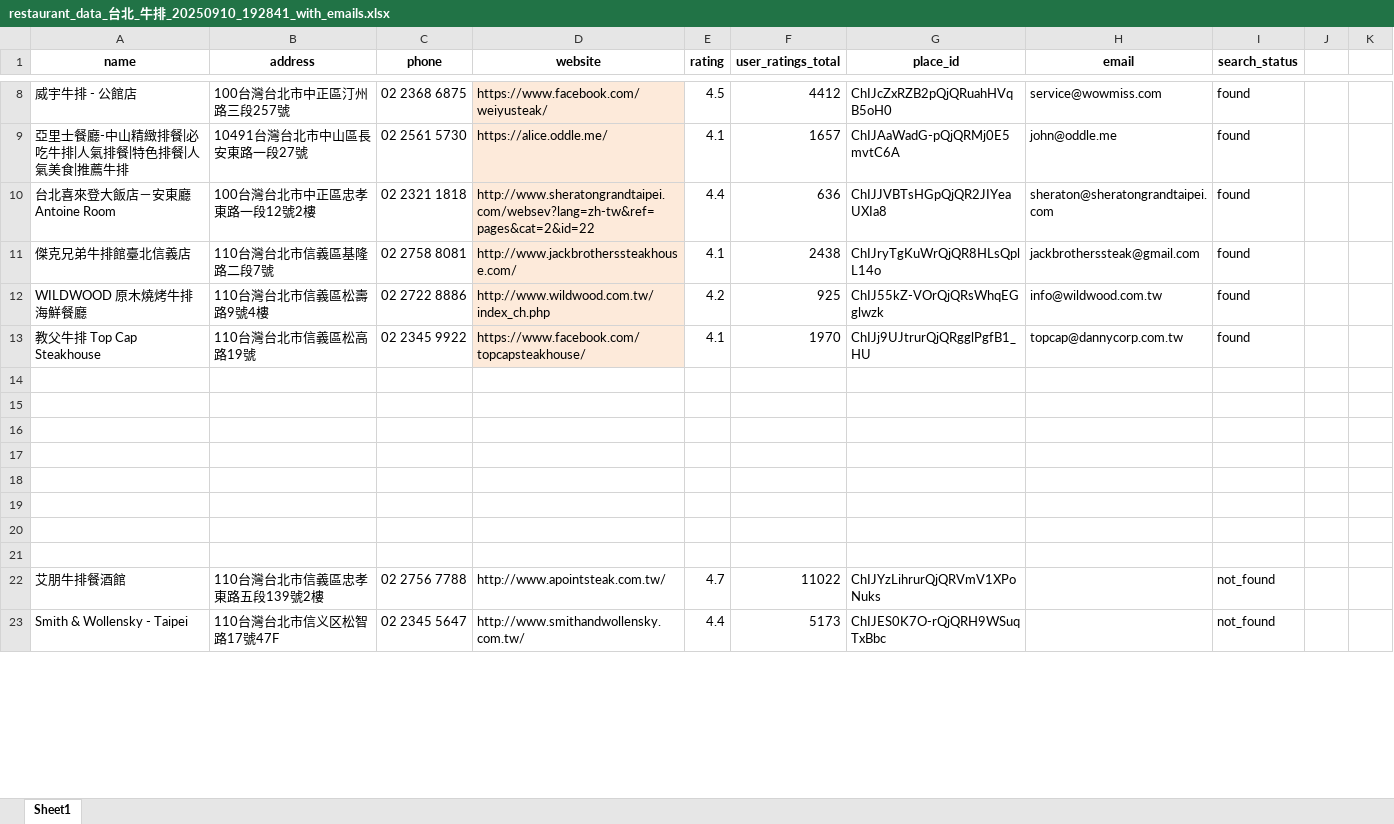
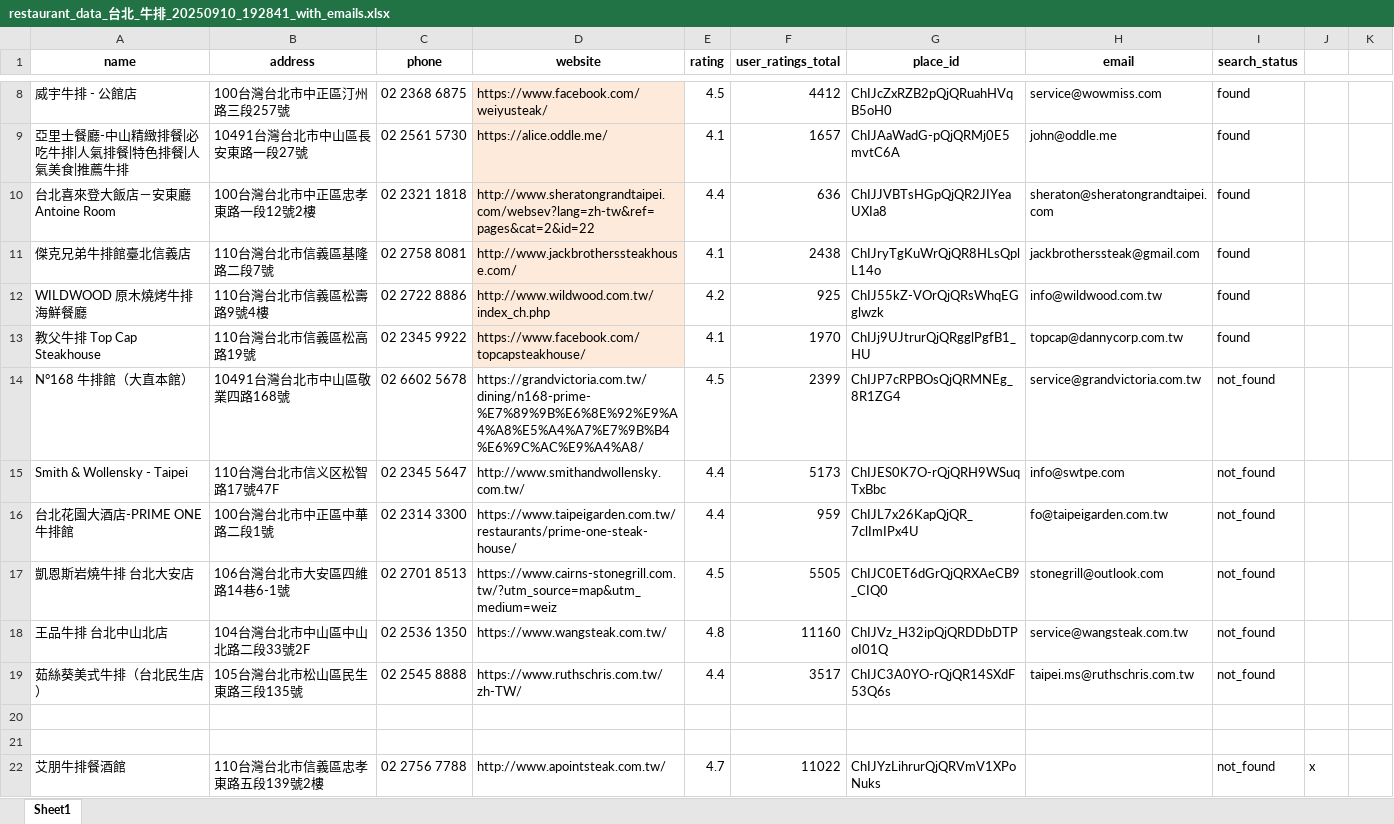
Before and after one commit to Neil515/byob-philly, an Excel workbook: restaurant_crawler/restaurant_data_台北_牛排_20250910_192841_with_emails.xlsx, sheet Sheet1, drawn as a sheet; only a part is shown, gaps mark what is left out; values as stored, in another font and other column widths than the file's, no borders; removed rows and columns are numbered as before the commit, all else as after; the diff covers the shown part only; the diff names each change by its address in the sheet, - before the commit and + after, or states it on an @@ line.

Commit message:
Update restaurant_data_台北_牛排_20250910_192841_with_emails.xlsx

```diff
--- a/restaurant_crawler/restaurant_data_台北_牛排_20250910_192841_with_emails.xlsx (sheet Sheet1)
+++ b/restaurant_crawler/restaurant_data_台北_牛排_20250910_192841_with_emails.xlsx (sheet Sheet1)
+row 14: N°168 牛排館（大直本館） | 10491台灣台北市中山區敬業四路168號 | 02 6602 5678 | https://grandvictoria.com.tw/dining/n168-prime-%E7%89%9B%E6%8E%92%E9%A4%A8%E5%A4%A7%E7%9B%B4%E6%9C%AC%E9%A4%A8/ | 4.5 | 2399 | ChIJP7cRPBOsQjQRMNEg_8R1ZG4 | service@grandvictoria.com.tw | not_found
+row 15: Smith & Wollensky - Taipei | 110台灣台北市信义区松智路17號47F | 02 2345 5647 | http://www.smithandwollensky.com.tw/ | 4.4 | 5173 | ChIJES0K7O-rQjQRH9WSuqTxBbc | info@swtpe.com | not_found
+row 16: 台北花園大酒店-PRIME ONE牛排館 | 100台灣台北市中正區中華路二段1號 | 02 2314 3300 | https://www.taipeigarden.com.tw/restaurants/prime-one-steak-house/ | 4.4 | 959 | ChIJL7x26KapQjQR_7clImIPx4U | fo@taipeigarden.com.tw | not_found
+row 17: 凱恩斯岩燒牛排 台北大安店 | 106台灣台北市大安區四維路14巷6-1號 | 02 2701 8513 | https://www.cairns-stonegrill.com.tw/?utm_source=map&utm_medium=weiz | 4.5 | 5505 | ChIJC0ET6dGrQjQRXAeCB9_CIQ0 | stonegrill@outlook.com | not_found
+row 18: 王品牛排 台北中山北店 | 104台灣台北市中山區中山北路二段33號2F | 02 2536 1350 | https://www.wangsteak.com.tw/ | 4.8 | 11160 | ChIJVz_H32ipQjQRDDbDTPoI01Q | service@wangsteak.com.tw | not_found
+row 19: 茹絲葵美式牛排（台北民生店） | 105台灣台北市松山區民生東路三段135號 | 02 2545 8888 | https://www.ruthschris.com.tw/zh-TW/ | 4.4 | 3517 | ChIJC3A0YO-rQjQR14SXdF53Q6s | taipei.ms@ruthschris.com.tw | not_found
-row 16: (empty)
-row 17: (empty)
-row 18: (empty)
-row 19: (empty)
-row 20: (empty)
-row 21: (empty)
-J22: (empty)
+J22: x
-row 23: Smith & Wollensky - Taipei | 110台灣台北市信义区松智路17號47F | 02 2345 5647 | http://www.smithandwollensky.com.tw/ | 4.4 | 5173 | ChIJES0K7O-rQjQRH9WSuqTxBbc |  | not_found
```
Also changed, not shown: 12 removed rows and 2 edited cells elsewhere in this sheet.
